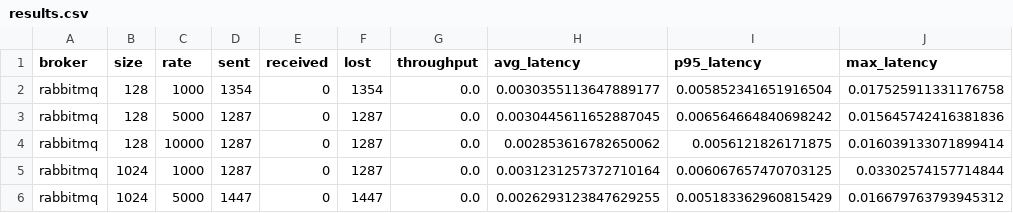
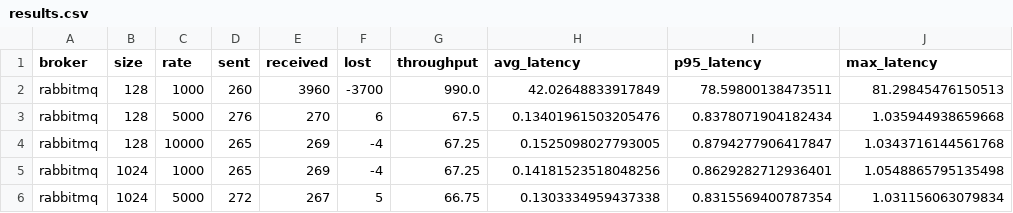
Before and after one commit to SuperSlayQueen/tech_2026_murina, a CSV file: practice_tasks/task2/results.csv, drawn as a sheet; only a part is shown; the diff covers the shown part only.

Commit message:
Update results.csv

```diff
--- a/practice_tasks/task2/results.csv
+++ b/practice_tasks/task2/results.csv
@@ -1,6 +1,6 @@
 broker,size,rate,sent,received,lost,throughput,avg_latency,p95_latency,max_latency
-rabbitmq,128,1000,1354,0,1354,0.0,0.0030355113647889177,0.005852341651916504,0.017525911331176758
-rabbitmq,128,5000,1287,0,1287,0.0,0.0030445611652887045,0.006564664840698242,0.015645742416381836
-rabbitmq,128,10000,1287,0,1287,0.0,0.002853616782650062,0.0056121826171875,0.016039133071899414
-rabbitmq,1024,1000,1287,0,1287,0.0,0.0031231257372710164,0.006067657470703125,0.03302574157714844
-rabbitmq,1024,5000,1447,0,1447,0.0,0.0026293123847629255,0.005183362960815429,0.016679763793945312
+rabbitmq,128,1000,260,3960,-3700,990.0,42.02648833917849,78.59800138473511,81.29845476150513
+rabbitmq,128,5000,276,270,6,67.5,0.13401961503205476,0.8378071904182434,1.035944938659668
+rabbitmq,128,10000,265,269,-4,67.25,0.1525098027793005,0.8794277906417847,1.0343716144561768
+rabbitmq,1024,1000,265,269,-4,67.25,0.14181523518048256,0.8629282712936401,1.0548865795135498
+rabbitmq,1024,5000,272,267,5,66.75,0.1303334959437338,0.8315569400787354,1.031156063079834
```
Also changed, not shown: 133 edited cells elsewhere in this file.
